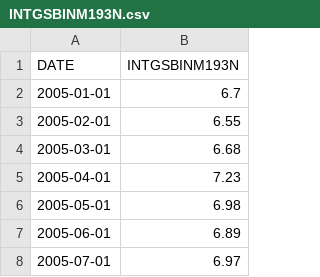
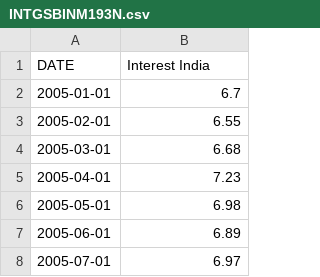
Before and after one commit to ovshake/recurrency-network, a CSV file: data/INTGSBINM193N.csv, drawn as a sheet; only a part is shown.

Commit message:
added FDI and completed India inflation

```diff
--- a/data/INTGSBINM193N.csv
+++ b/data/INTGSBINM193N.csv
@@ -1,2 +1,2 @@
-DATE,INTGSBINM193N
+DATE,Interest India
 2005-01-01,6.7
```
Also changed, not shown: data/INTGSBUSM193N.csv, 3 other files.
